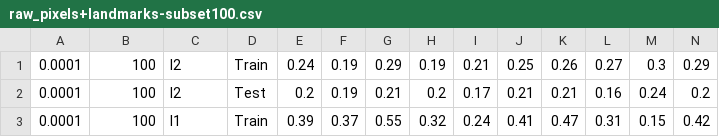
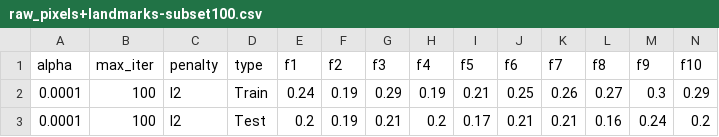
Before and after one commit to timyoung2333/cs578_facial_expression_proj, a CSV file: result/Perceptron/raw_pixels+landmarks-subset100.csv, drawn as a sheet; only a part is shown; the shorter side is filled out with more unchanged rows; the diff names each change by its address in the sheet, - before the commit and + after, or states it on an @@ line.

Commit message:
add labels for perceptron hyperparam accuracy csv.

```diff
--- a/result/Perceptron/raw_pixels+landmarks-subset100.csv
+++ b/result/Perceptron/raw_pixels+landmarks-subset100.csv
+row 1: alpha | max_iter | penalty | type | f1 | f2 | f3 | f4 | f5 | f6 | f7 | f8 | f9 | f10
```
Also changed, not shown: result/Perceptron/raw_pixels+landmarks-subset150.csv, result/Perceptron/raw_pixels+landmarks-subset200.csv, 17 other files.
